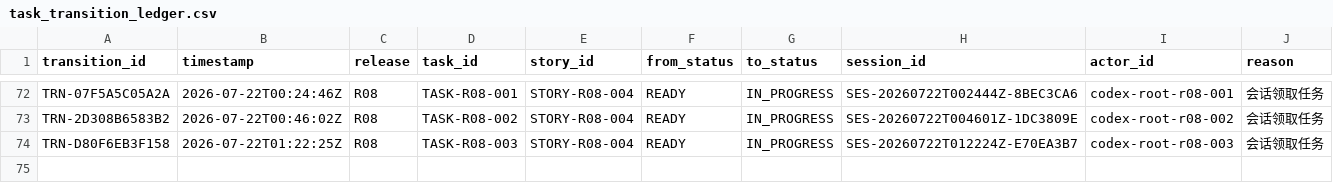
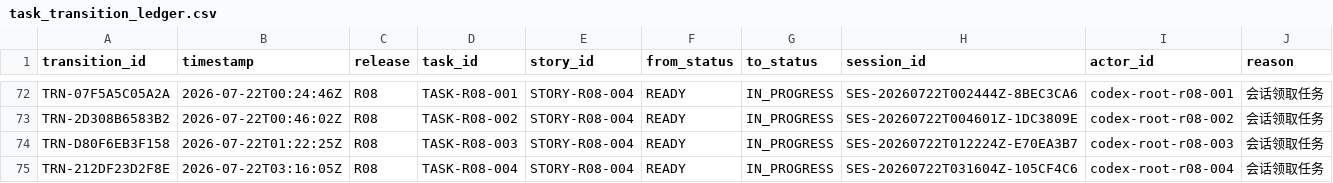
Before and after one commit to fei613293175/hhy, a CSV file: catalogs/task_transition_ledger.csv, drawn as a sheet; only a part is shown, gaps mark what is left out.

```diff
--- a/catalogs/task_transition_ledger.csv
+++ b/catalogs/task_transition_ledger.csv
@@ -74 +74,2 @@ TRN-2D308B6583B2,2026-07-22T00:46:02Z,R08,TASK-R08-002,STORY-R08-004,READY,IN_PR
 TRN-D80F6EB3F158,2026-07-22T01:22:25Z,R08,TASK-R08-003,STORY-R08-004,READY,IN_PROGRESS,SES-20260722T012224Z-E70EA3B7,codex-root-r08-003,会话领取任务
+TRN-212DF23D2F8E,2026-07-22T03:16:05Z,R08,TASK-R08-004,STORY-R08-004,READY,IN_PROGRESS,SES-20260722T031604Z-105CF4C6,codex-root-r08-004,会话领取任务
```
Also changed, not shown: catalogs/change_request_index.csv, catalogs/session_index.csv, 28 other files.
